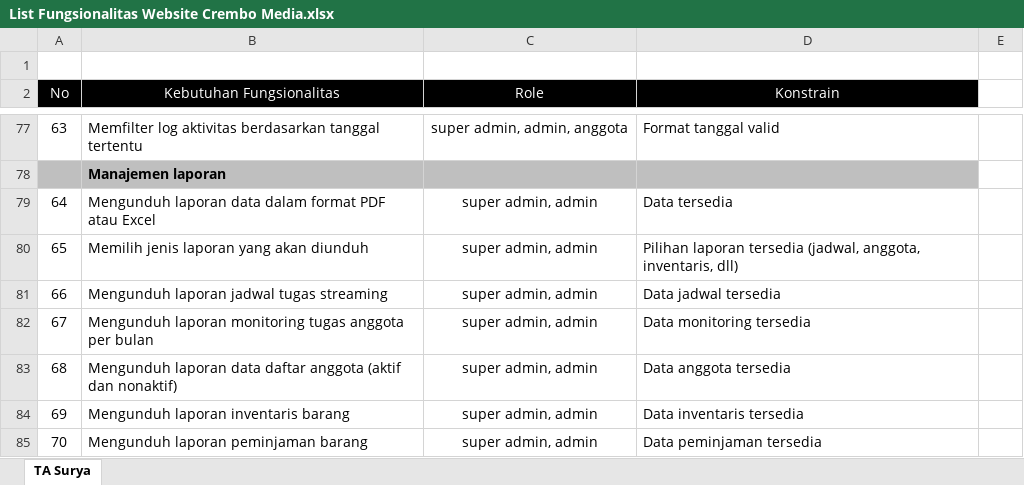
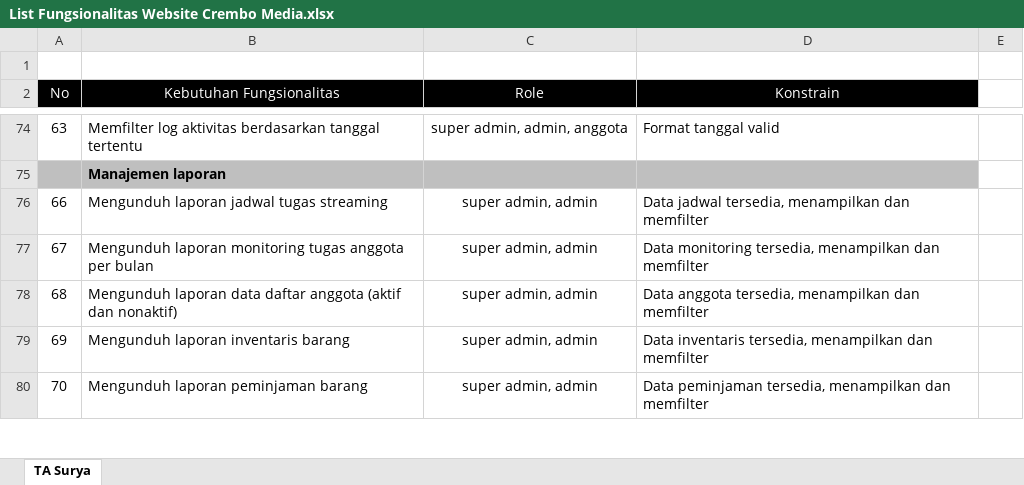
Before and after one commit to AtanasiusSuryaGunadharma/wireframe_ta_crembo_media, an Excel workbook: List Fungsionalitas Website Crembo Media.xlsx, sheet TA Surya, drawn as a sheet; only a part is shown, gaps mark what is left out; values as stored, in another font and other column widths than the file's, no borders; removed rows and columns are numbered as before the commit, all else as after; the diff covers the shown part only; the diff names each change by its address in the sheet, - before the commit and + after, or states it on an @@ line.

Commit message:
Add menu data inventaris barang

```diff
--- a/List Fungsionalitas Website Crembo Media.xlsx (sheet TA Surya)
+++ b/List Fungsionalitas Website Crembo Media.xlsx (sheet TA Surya)
-row 79: 64 | Mengunduh laporan data dalam format PDF atau Excel | super admin, admin | Data tersedia
-row 80: 65 | Memilih jenis laporan yang akan diunduh | super admin, admin | Pilihan laporan tersedia (jadwal, anggota, inventaris, dll)
-D76 (Konstrain): Data jadwal tersedia
+D76 (Konstrain): Data jadwal tersedia, menampilkan dan memfilter
-D77 (Konstrain): Data monitoring tersedia
+D77 (Konstrain): Data monitoring tersedia, menampilkan dan memfilter
-D78 (Konstrain): Data anggota tersedia
+D78 (Konstrain): Data anggota tersedia, menampilkan dan memfilter
-D79 (Konstrain): Data inventaris tersedia
+D79 (Konstrain): Data inventaris tersedia, menampilkan dan memfilter
-D80 (Konstrain): Data peminjaman tersedia
+D80 (Konstrain): Data peminjaman tersedia, menampilkan dan memfilter
```
Also changed, not shown: 3 added rows, 10 removed rows, 17 edited cells and cell formats elsewhere in this sheet, 2 other files.
